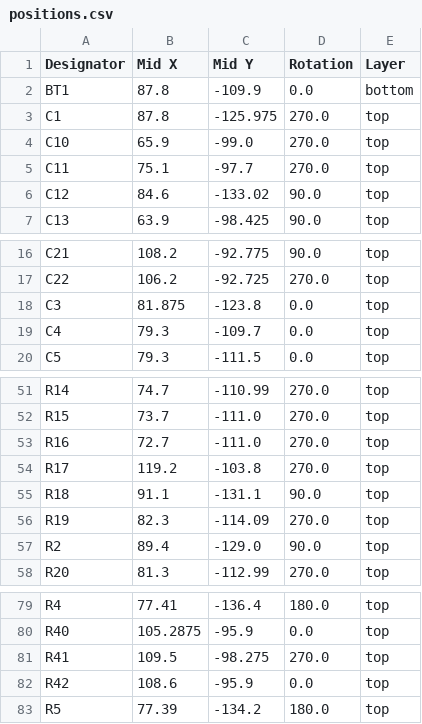
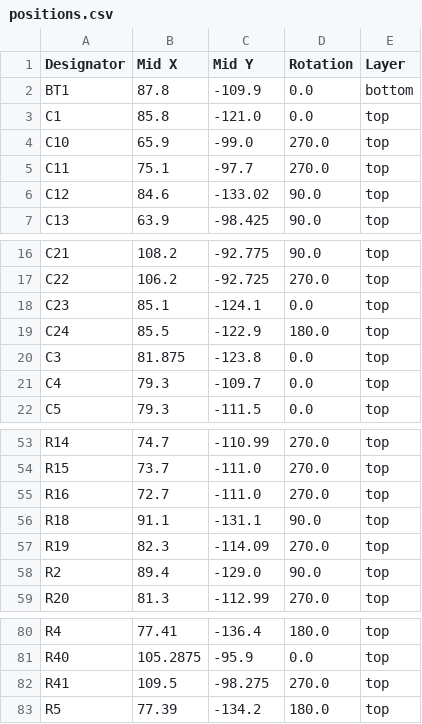
Before and after one commit to ademuri/open-motion-light, a CSV file: hardware/production/positions.csv, drawn as a sheet; only a part is shown, gaps mark what is left out.

```diff
--- a/hardware/production/positions.csv
+++ b/hardware/production/positions.csv
@@ -2,3 +2,3 @@
 BT1,87.8,-109.9,0.0,bottom
-C1,87.8,-125.975,270.0,top
+C1,85.8,-121.0,0.0,top
 C10,65.9,-99.0,270.0,top
@@ -17,2 +17,4 @@ C21,108.2,-92.775,90.0,top
 C22,106.2,-92.725,270.0,top
+C23,85.1,-124.1,0.0,top
+C24,85.5,-122.9,180.0,top
 C3,81.875,-123.8,0.0,top
@@ -53,3 +55,2 @@ R15,73.7,-111.0,270.0,top
 R16,72.7,-111.0,270.0,top
-R17,119.2,-103.8,270.0,top
 R18,91.1,-131.1,90.0,top
@@ -81,3 +82,2 @@ R40,105.2875,-95.9,0.0,top
 R41,109.5,-98.275,270.0,top
-R42,108.6,-95.9,0.0,top
 R5,77.39,-134.2,180.0,top
```
Also changed, not shown: hardware/production/bom.csv, hardware/production/designators.csv, 7 other files.
